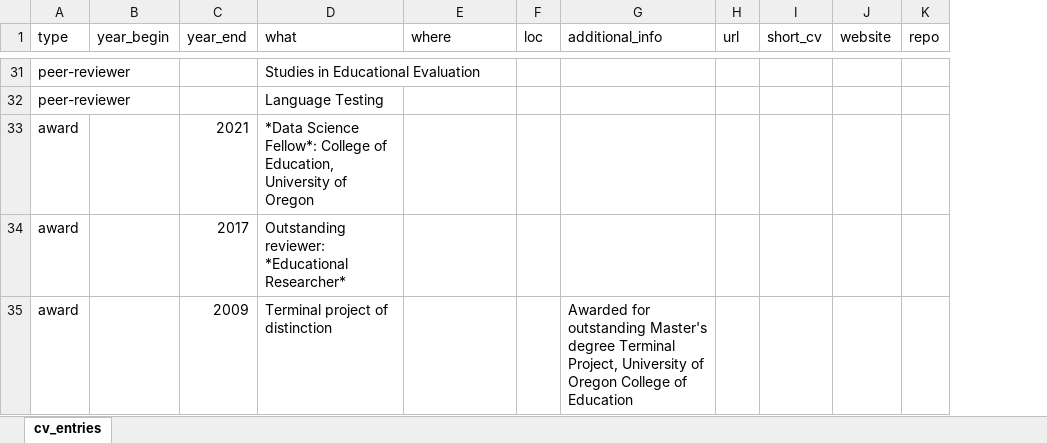
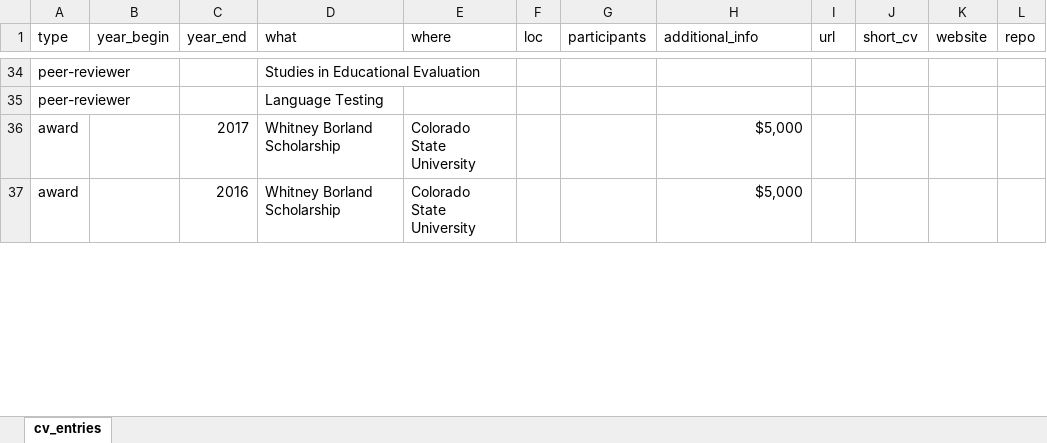
Before and after one commit to spark-brc/spark-brc.github.io, an Excel workbook: spark-cv/data/cv_entries.xlsx, sheet cv_entries, drawn as a sheet; only a part is shown, gaps mark what is left out; values as stored, in another font and other column widths than the file's, no borders; removed rows and columns are numbered as before the commit, all else as after; the diff covers the shown part only; the diff names each change by its address in the sheet, - before the commit and + after, or states it on an @@ line.

```diff
--- a/spark-cv/data/cv_entries.xlsx (sheet cv_entries)
+++ b/spark-cv/data/cv_entries.xlsx (sheet cv_entries)
+column G (participants), empty
-row 33: award |  | 2021 | *Data Science Fellow*: College of Education, University of Oregon
-D36 (what): Outstanding reviewer: *Educational Researcher*
+D36 (what): Whitney Borland Scholarship
-E36 (where): (empty)
+E36 (where): Colorado State University
-H36 (additional_info): (empty)
+H36 (additional_info): $5,000
-row 35: award |  | 2009 | Terminal project of distinction |  |  | Awarded for outstanding Master's degree Terminal Project, University of Oregon College of Education
+row 37: award |  | 2016 | Whitney Borland Scholarship | Colorado State University |  |  | $5,000
```
Also changed, not shown: 5 added rows, 2 removed rows and 6 edited cells elsewhere in this sheet, 15 other files.
